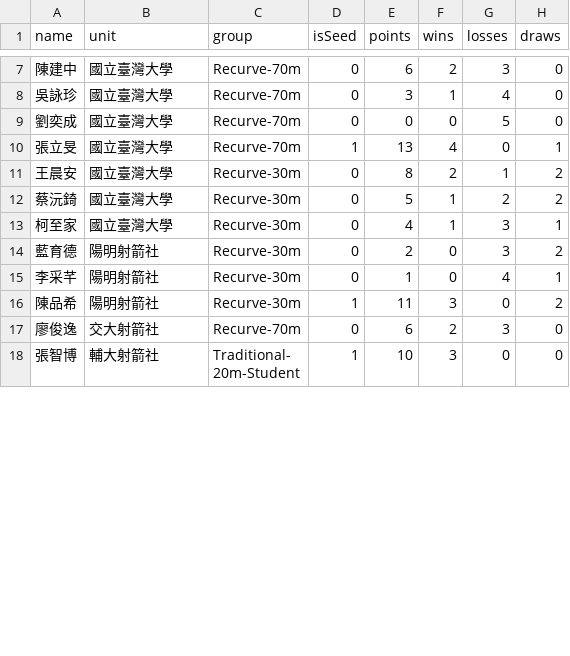
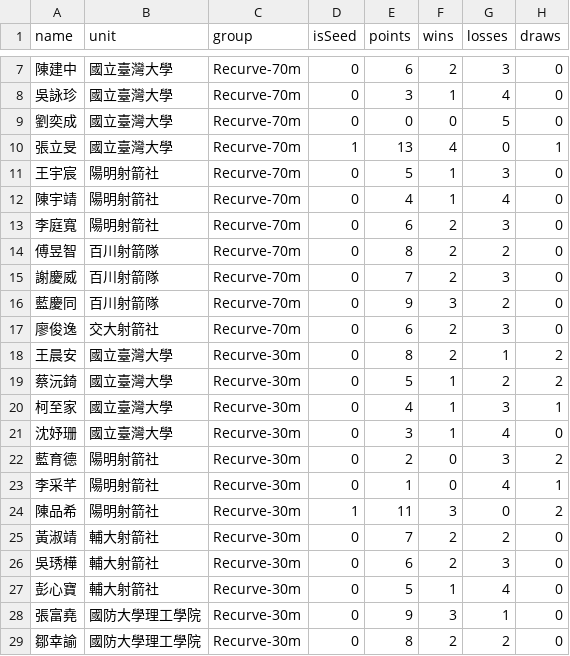
Before and after one commit to 687887s/archery_race, a CSV file: data/players.csv, drawn as a sheet; only a part is shown, gaps mark what is left out; the shorter side is filled out with more unchanged rows; the diff covers the shown part only.

Commit message:
Refactor group selector to dropdown and update comprehensive athlete list from PDF

```diff
--- a/data/players.csv
+++ b/data/players.csv
@@ -10,2 +10,9 @@ name,unit,group,isSeed,points,wins,losses,draws
 張立旻,國立臺灣大學,Recurve-70m,1,13,4,0,1
+王宇宸,陽明射箭社,Recurve-70m,0,5,1,3,0
+陳宇靖,陽明射箭社,Recurve-70m,0,4,1,4,0
+李庭寬,陽明射箭社,Recurve-70m,0,6,2,3,0
+傅昱智,百川射箭隊,Recurve-70m,0,8,2,2,0
+謝慶威,百川射箭隊,Recurve-70m,0,7,2,3,0
+藍慶同,百川射箭隊,Recurve-70m,0,9,3,2,0
+廖俊逸,交大射箭社,Recurve-70m,0,6,2,3,0
 王晨安,國立臺灣大學,Recurve-30m,0,8,2,1,2
@@ -13,2 +20,3 @@ name,unit,group,isSeed,points,wins,losses,draws
 柯至家,國立臺灣大學,Recurve-30m,0,4,1,3,1
+沈妤珊,國立臺灣大學,Recurve-30m,0,3,1,4,0
 藍育德,陽明射箭社,Recurve-30m,0,2,0,3,2
@@ -16,2 +24,6 @@ name,unit,group,isSeed,points,wins,losses,draws
 陳品希,陽明射箭社,Recurve-30m,1,11,3,0,2
-廖俊逸,交大射箭社,Recurve-70m,0,6,2,3,0
+黃淑靖,輔大射箭社,Recurve-30m,0,7,2,2,0
+吳琇樺,輔大射箭社,Recurve-30m,0,6,2,3,0
+彭心寶,輔大射箭社,Recurve-30m,0,5,1,4,0
+張富堯,國防大學理工學院,Recurve-30m,0,9,3,1,0
+鄒幸諭,國防大學理工學院,Recurve-30m,0,8,2,2,0
```
Also changed, not shown: 11 added rows, 1 removed row, 1 moved row and 2 edited cells elsewhere in this file, 3 other files.
